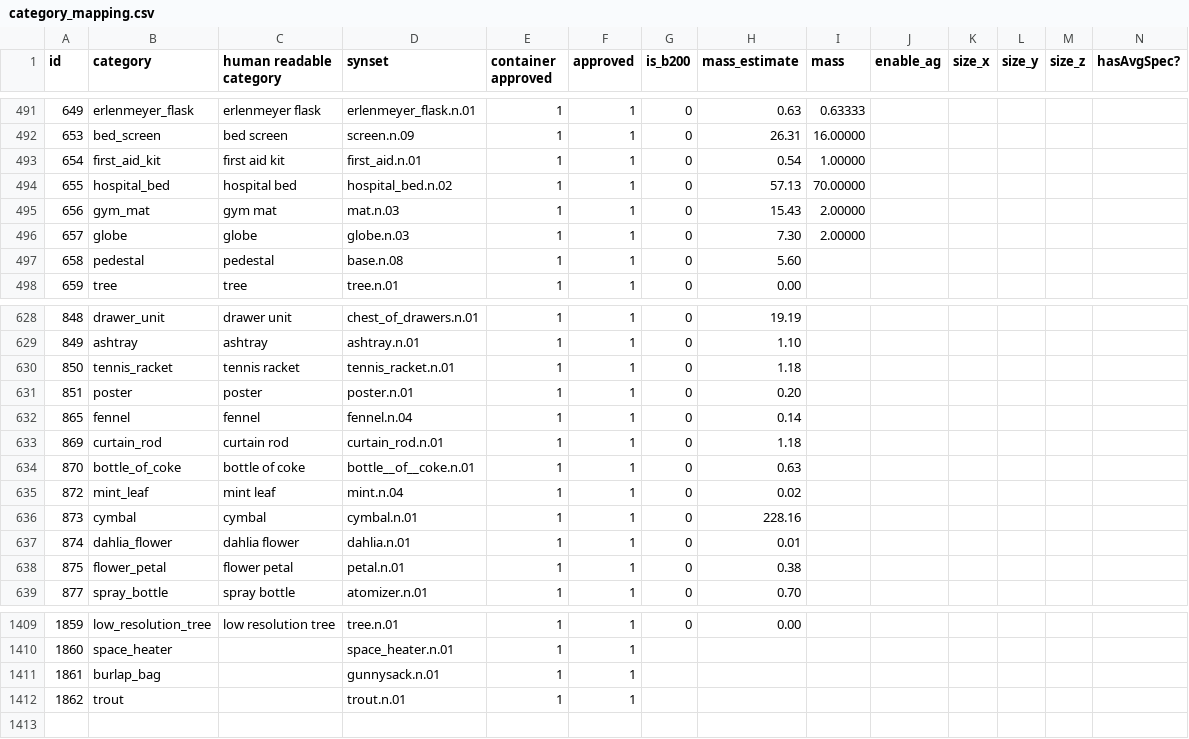
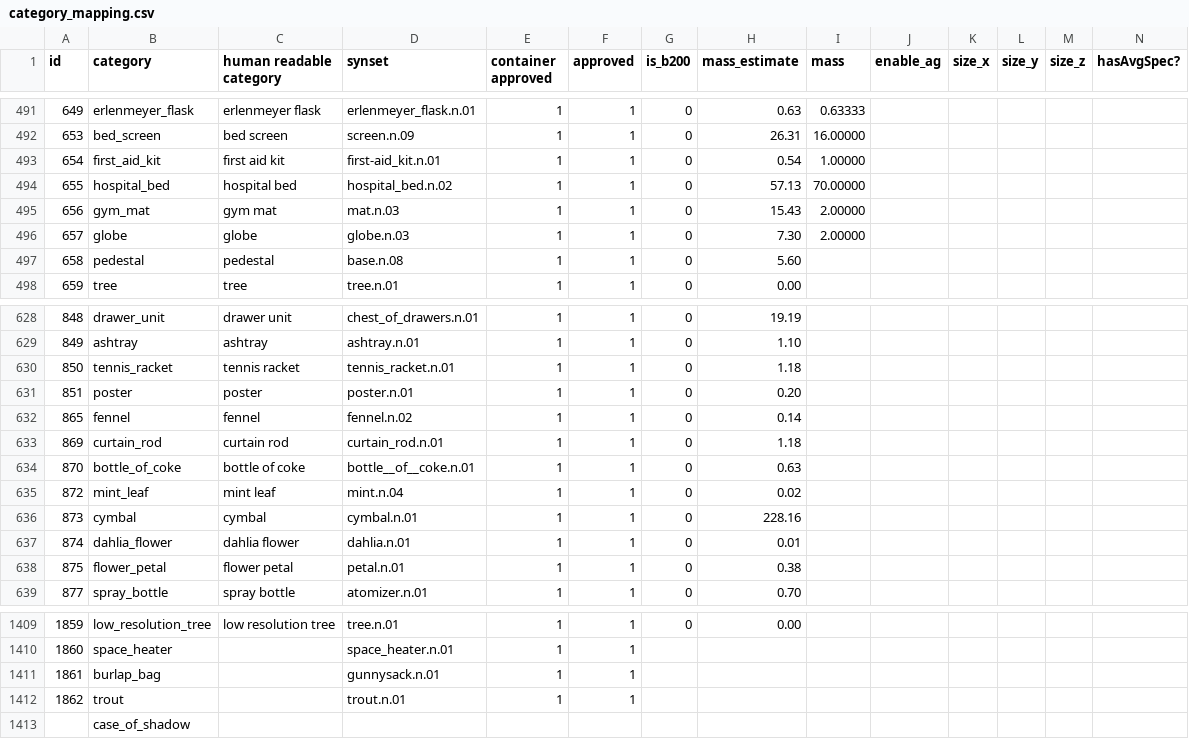
Before and after one commit to StanfordVL/OmniGibson, a CSV file: bddl/bddl/generated_data/category_mapping.csv, drawn as a sheet; only a part is shown, gaps mark what is left out; rows hold the shown columns only; the diff names each change by its address in the sheet, - before the commit and + after, or states it on an @@ line.

```diff
--- a/bddl/bddl/generated_data/category_mapping.csv
+++ b/bddl/bddl/generated_data/category_mapping.csv
-D493 (synset): first_aid.n.01
+D493 (synset): first-aid_kit.n.01
-D632 (synset): fennel.n.04
+D632 (synset): fennel.n.02
+row 1413:  | case_of_shadow
```
Also changed, not shown: bddl/bddl/generated_data/synsets.csv, 8 other files.
